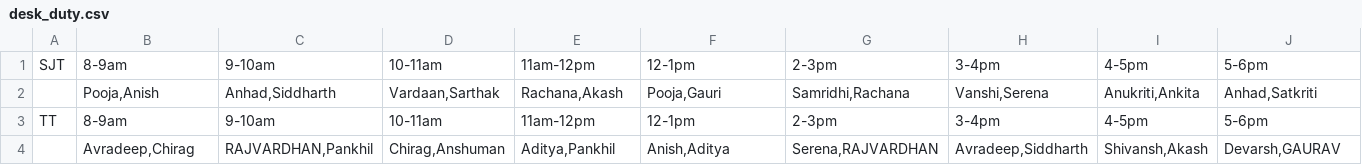
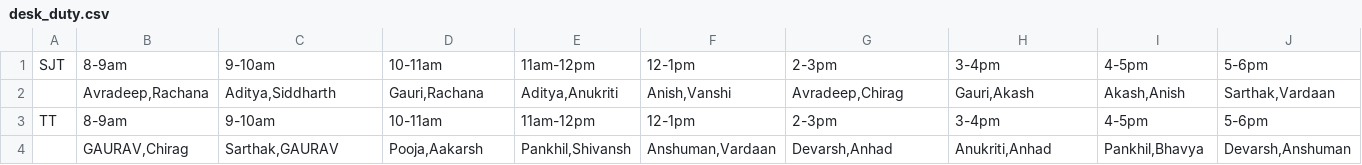
Before and after one commit to anantlk/IEEE-CS-desk-duty-webApp, a CSV file: table/desk_duty.csv, drawn as a sheet; only a part is shown; removed rows and columns are numbered as before the commit, all else as after; rows hold the shown columns only; the diff names each change by its address in the sheet, - before the commit and + after, or states it on an @@ line.

```diff
--- a/table/desk_duty.csv
+++ b/table/desk_duty.csv
-row 2:  | Pooja,Anish | Anhad,Siddharth | Vardaan,Sarthak | Rachana,Akash | Pooja,Gauri | Samridhi,Rachana | Vanshi,Serena | Anukriti,Ankita | Anhad,Satkriti
+row 2:  | Avradeep,Rachana | Aditya,Siddharth | Gauri,Rachana | Aditya,Anukriti | Anish,Vanshi | Avradeep,Chirag | Gauri,Akash | Akash,Anish | Sarthak,Vardaan
-row 4:  | Avradeep,Chirag | RAJVARDHAN,Pankhil | Chirag,Anshuman | Aditya,Pankhil | Anish,Aditya | Serena,RAJVARDHAN | Avradeep,Siddharth | Shivansh,Akash | Devarsh,GAURAV
+row 4:  | GAURAV,Chirag | Sarthak,GAURAV | Pooja,Aakarsh | Pankhil,Shivansh | Anshuman,Vardaan | Devarsh,Anhad | Anukriti,Anhad | Pankhil,Bhavya | Devarsh,Anshuman
```
Also changed, not shown: table/free_slot.csv, 7 other files.
